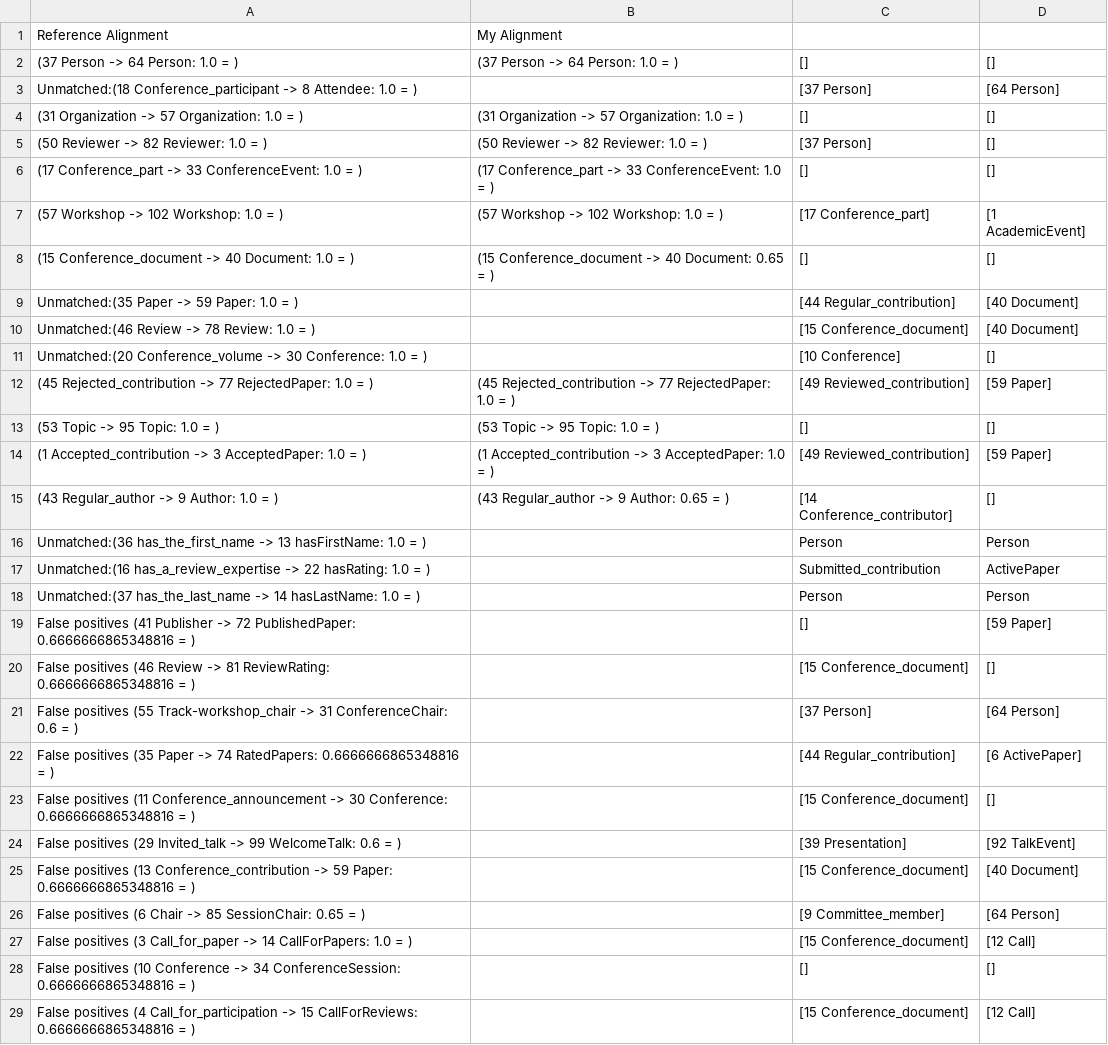
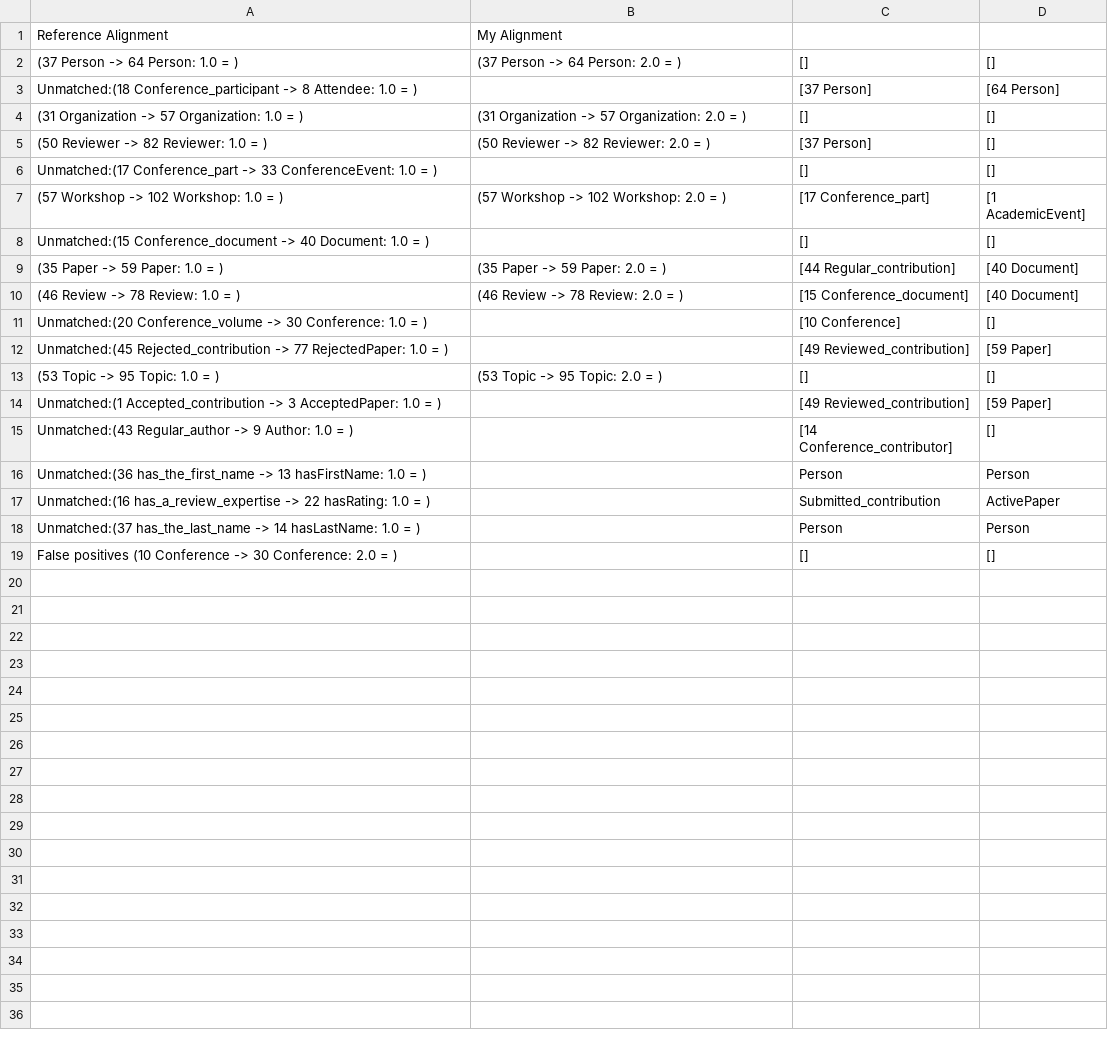
Before and after one commit to agreementmaker/agreementmaker, a CSV file: AgreementMaker-OSGi/AgreementMaker-Matchers/conference-edas.csv, drawn as a sheet; only a part is shown; the diff covers the shown part only.

```diff
--- a/AgreementMaker-OSGi/AgreementMaker-Matchers/conference-edas.csv
+++ b/AgreementMaker-OSGi/AgreementMaker-Matchers/conference-edas.csv
@@ -1,16 +1,16 @@
 Reference Alignment,My Alignment
-(37 Person -> 64 Person: 1.0  =  ),(37 Person -> 64 Person: 1.0  =  ),[],[]
+(37 Person -> 64 Person: 1.0  =  ),(37 Person -> 64 Person: 2.0  =  ),[],[]
 Unmatched:(18 Conference_participant -> 8 Attendee: 1.0  =  ),,[37 Person],[64 Person]
-(31 Organization -> 57 Organization: 1.0  =  ),(31 Organization -> 57 Organization: 1.0  =  ),[],[]
-(50 Reviewer -> 82 Reviewer: 1.0  =  ),(50 Reviewer -> 82 Reviewer: 1.0  =  ),[37 Person],[]
-(17 Conference_part -> 33 ConferenceEvent: 1.0  =  ),(17 Conference_part -> 33 ConferenceEvent: 1.0  =  ),[],[]
-(57 Workshop -> 102 Workshop: 1.0  =  ),(57 Workshop -> 102 Workshop: 1.0  =  ),[17 Conference_part],[1 AcademicEvent]
-(15 Conference_document -> 40 Document: 1.0  =  ),(15 Conference_document -> 40 Document: 0.65  =  ),[],[]
-Unmatched:(35 Paper -> 59 Paper: 1.0  =  ),,[44 Regular_contribution],[40 Document]
-Unmatched:(46 Review -> 78 Review: 1.0  =  ),,[15 Conference_document],[40 Document]
+(31 Organization -> 57 Organization: 1.0  =  ),(31 Organization -> 57 Organization: 2.0  =  ),[],[]
+(50 Reviewer -> 82 Reviewer: 1.0  =  ),(50 Reviewer -> 82 Reviewer: 2.0  =  ),[37 Person],[]
+Unmatched:(17 Conference_part -> 33 ConferenceEvent: 1.0  =  ),,[],[]
+(57 Workshop -> 102 Workshop: 1.0  =  ),(57 Workshop -> 102 Workshop: 2.0  =  ),[17 Conference_part],[1 AcademicEvent]
+Unmatched:(15 Conference_document -> 40 Document: 1.0  =  ),,[],[]
+(35 Paper -> 59 Paper: 1.0  =  ),(35 Paper -> 59 Paper: 2.0  =  ),[44 Regular_contribution],[40 Document]
+(46 Review -> 78 Review: 1.0  =  ),(46 Review -> 78 Review: 2.0  =  ),[15 Conference_document],[40 Document]
 Unmatched:(20 Conference_volume -> 30 Conference: 1.0  =  ),,[10 Conference],[]
-(45 Rejected_contribution -> 77 RejectedPaper: 1.0  =  ),(45 Rejected_contribution -> 77 RejectedPaper: 1.0  =  ),[49 Reviewed_contribution],[59 Paper]
-(53 Topic -> 95 Topic: 1.0  =  ),(53 Topic -> 95 Topic: 1.0  =  ),[],[]
-(1 Accepted_contribution -> 3 AcceptedPaper: 1.0  =  ),(1 Accepted_contribution -> 3 AcceptedPaper: 1.0  =  ),[49 Reviewed_contribution],[59 Paper]
-(43 Regular_author -> 9 Author: 1.0  =  ),(43 Regular_author -> 9 Author: 0.65  =  ),[14 Conference_contributor],[]
+Unmatched:(45 Rejected_contribution -> 77 RejectedPaper: 1.0  =  ),,[49 Reviewed_contribution],[59 Paper]
+(53 Topic -> 95 Topic: 1.0  =  ),(53 Topic -> 95 Topic: 2.0  =  ),[],[]
+Unmatched:(1 Accepted_contribution -> 3 AcceptedPaper: 1.0  =  ),,[49 Reviewed_contribution],[59 Paper]
+Unmatched:(43 Regular_author -> 9 Author: 1.0  =  ),,[14 Conference_contributor],[]
 Unmatched:(36 has_the_first_name -> 13 hasFirstName: 1.0  =  ),,Person,Person
@@ -18,12 +18,2 @@ Unmatched:(16 has_a_review_expertise -> 22 hasRating: 1.0  =  ),,Submitted_contr
 Unmatched:(37 has_the_last_name -> 14 hasLastName: 1.0  =  ),,Person,Person
-False positives (41 Publisher -> 72 PublishedPaper: 0.6666666865348816  =  ),,[],[59 Paper]
-False positives (46 Review -> 81 ReviewRating: 0.6666666865348816  =  ),,[15 Conference_document],[]
-False positives (55 Track-workshop_chair -> 31 ConferenceChair: 0.6  =  ),,[37 Person],[64 Person]
-False positives (35 Paper -> 74 RatedPapers: 0.6666666865348816  =  ),,[44 Regular_contribution],[6 ActivePaper]
-False positives (11 Conference_announcement -> 30 Conference: 0.6666666865348816  =  ),,[15 Conference_document],[]
-False positives (29 Invited_talk -> 99 WelcomeTalk: 0.6  =  ),,[39 Presentation],[92 TalkEvent]
-False positives (13 Conference_contribution -> 59 Paper: 0.6666666865348816  =  ),,[15 Conference_document],[40 Document]
-False positives (6 Chair -> 85 SessionChair: 0.65  =  ),,[9 Committee_member],[64 Person]
-False positives (3 Call_for_paper -> 14 CallForPapers: 1.0  =  ),,[15 Conference_document],[12 Call]
-False positives (10 Conference -> 34 ConferenceSession: 0.6666666865348816  =  ),,[],[]
-False positives (4 Call_for_participation -> 15 CallForReviews: 0.6666666865348816  =  ),,[15 Conference_document],[12 Call]
+False positives (10 Conference -> 30 Conference: 2.0  =  ),,[],[]
```
Also changed, not shown: 3 removed rows elsewhere in this file, AgreementMaker-OSGi/AgreementMaker-Matchers/cmt-conference.csv, AgreementMaker-OSGi/AgreementMaker-Matchers/conference-ekaw.csv, 22 other files.
